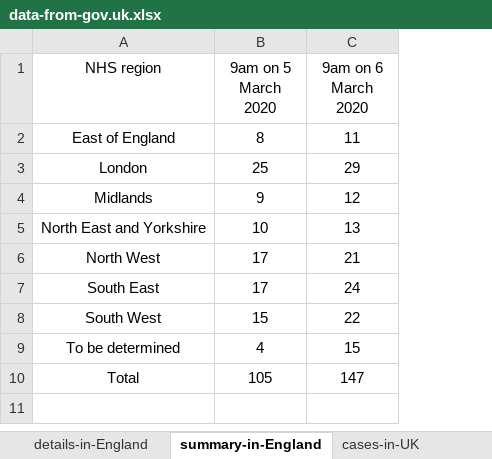
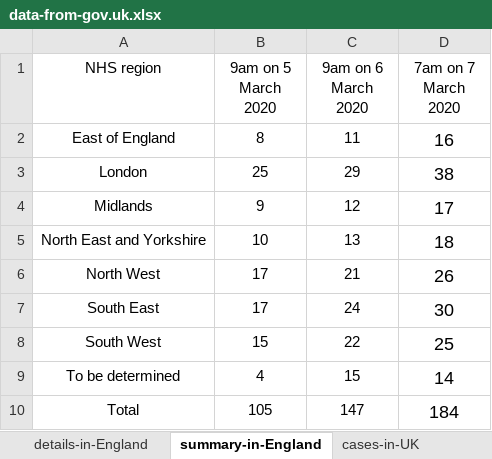
Before and after one commit to xshaun/covid-19-uk, an Excel workbook: data-from-gov.uk.xlsx, sheet summary-in-England, drawn as a sheet; values as stored, in another font and other column widths than the file's, no borders; the diff names each change by its address in the sheet, - before the commit and + after, or states it on an @@ line.

```diff
--- a/data-from-gov.uk.xlsx (sheet summary-in-England)
+++ b/data-from-gov.uk.xlsx (sheet summary-in-England)
+column D (7am on 7 March 2020), rows 2-10: 16 | 38 | 17 | 18 | 26 | 30 | 25 | 14 | 184
```
Also changed, not shown: sheet details-in-England, sheet cases-in-UK, 3 other files.
